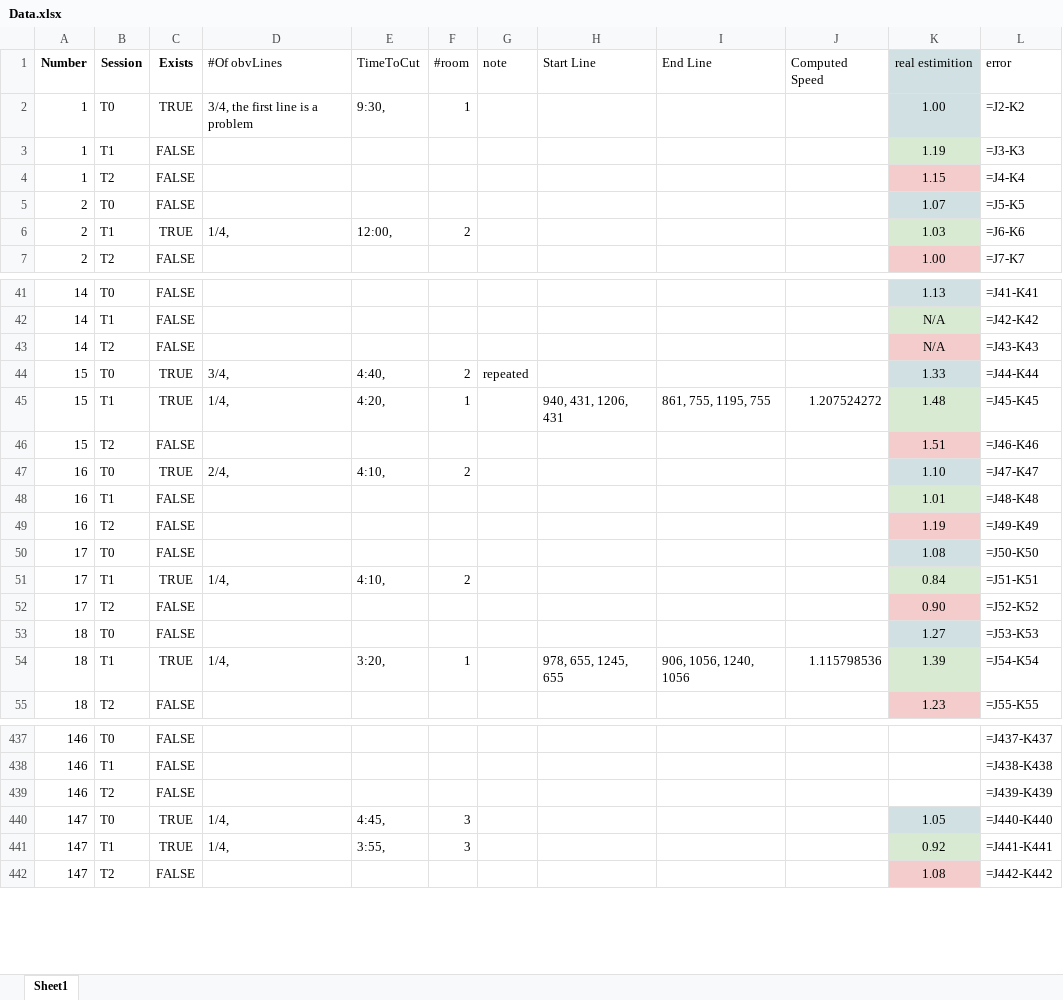
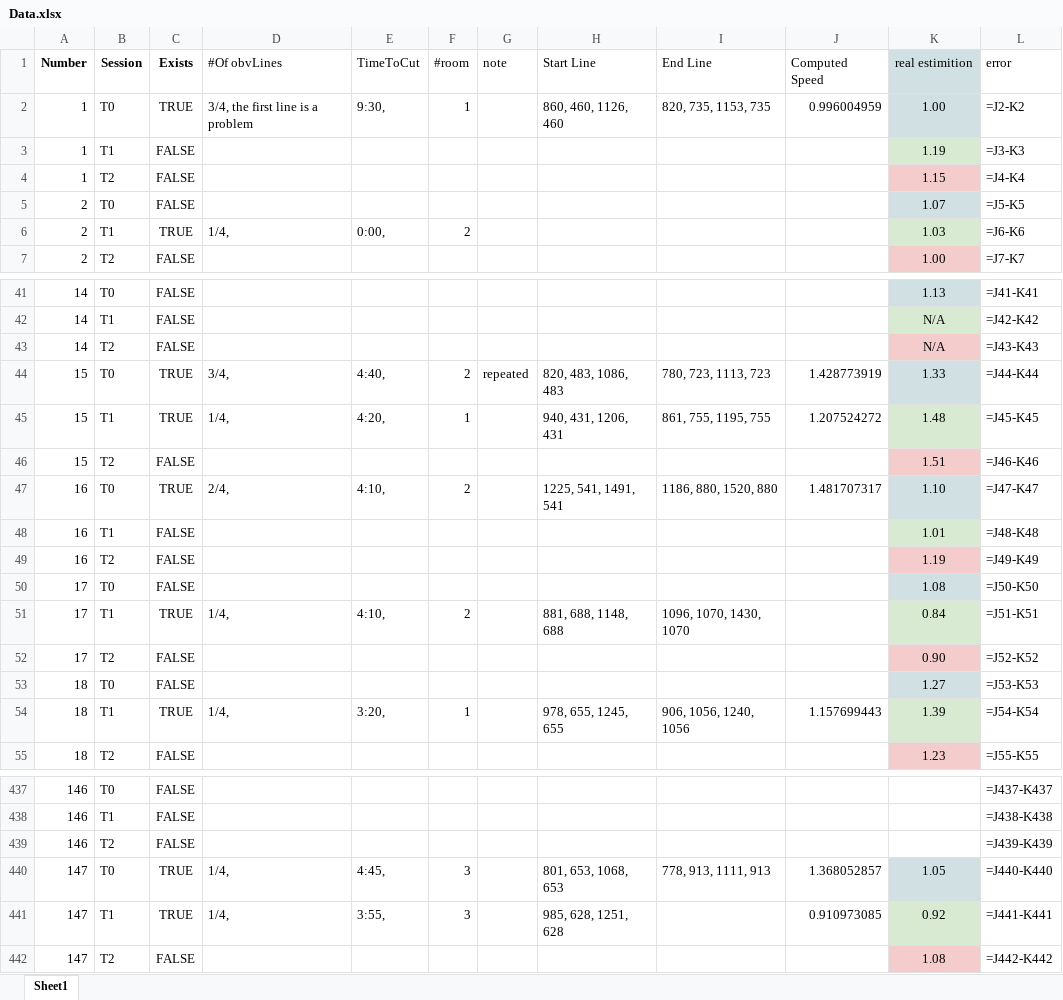
Before and after one commit to Abedulftah/walkingAssessment, an Excel workbook: Data.xlsx, sheet Sheet1, drawn as a sheet; only a part is shown, gaps mark what is left out; values as stored, in another font and other column widths than the file's, no borders; formulas without a stored value are shown as written; the diff covers the shown part only; the diff names each change by its address in the sheet, - before the commit and + after, or states it on an @@ line.

Commit message:
person detection precision update, added one more column in the Data file to calculate the error of our predication, passing line detection precision update.

```diff
--- a/Data.xlsx (sheet Sheet1)
+++ b/Data.xlsx (sheet Sheet1)
-H2 (Start Line): (empty)
+H2 (Start Line): 860, 460, 1126, 460
-I2 (End Line): (empty)
+I2 (End Line): 820, 735, 1153, 735
-J2 (Computed Speed): (empty)
+J2 (Computed Speed): 0.996004959
-E6 (TimeToCut): 12:00,
+E6 (TimeToCut): 0:00,
-H44 (Start Line): (empty)
+H44 (Start Line): 820, 483, 1086, 483
-I44 (End Line): (empty)
+I44 (End Line): 780, 723, 1113, 723
-J44 (Computed Speed): (empty)
+J44 (Computed Speed): 1.428773919
-H47 (Start Line): (empty)
+H47 (Start Line): 1225, 541, 1491, 541
-I47 (End Line): (empty)
+I47 (End Line): 1186, 880, 1520, 880
-J47 (Computed Speed): (empty)
+J47 (Computed Speed): 1.481707317
-H51 (Start Line): (empty)
+H51 (Start Line): 881, 688, 1148, 688
-I51 (End Line): (empty)
+I51 (End Line): 1096, 1070, 1430, 1070
-J54 (Computed Speed): 1.115798536
+J54 (Computed Speed): 1.157699443
-H440 (Start Line): (empty)
+H440 (Start Line): 801, 653, 1068, 653
-I440 (End Line): (empty)
+I440 (End Line): 778, 913, 1111, 913
-J440 (Computed Speed): (empty)
+J440 (Computed Speed): 1.368052857
-H441 (Start Line): (empty)
+H441 (Start Line): 985, 628, 1251, 628
-J441 (Computed Speed): (empty)
+J441 (Computed Speed): 0.910973085
```
Also changed, not shown: other rows of this sheet, 4 other files.
